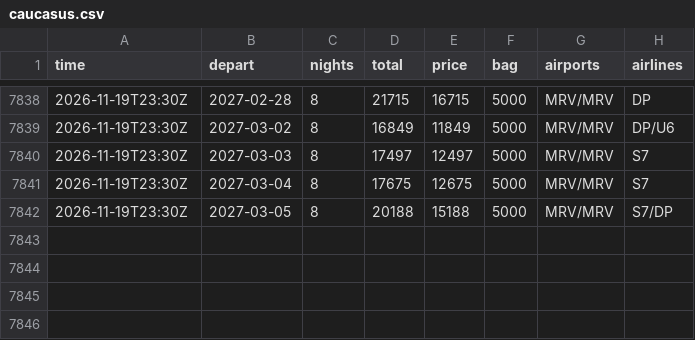
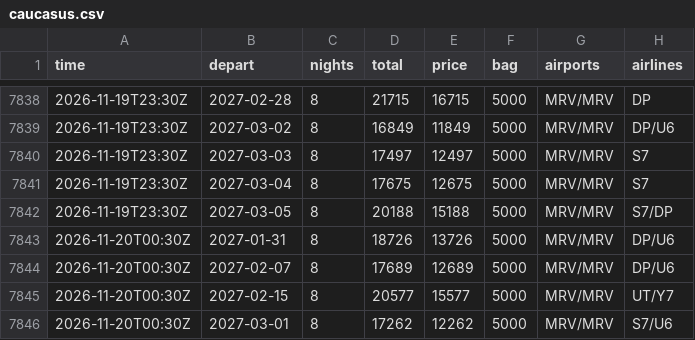
Before and after one commit to JohnLennon000/ski-tickets, a CSV file: docs/data/trips/caucasus.csv, drawn as a sheet; only a part is shown, gaps mark what is left out.

```diff
--- a/docs/data/trips/caucasus.csv
+++ b/docs/data/trips/caucasus.csv
@@ -7842 +7842,5 @@ time,depart,nights,total,price,bag,airports,airlines
 2026-11-19T23:30Z,2027-03-05,8,20188,15188,5000,MRV/MRV,S7/DP
+2026-11-20T00:30Z,2027-01-31,8,18726,13726,5000,MRV/MRV,DP/U6
+2026-11-20T00:30Z,2027-02-07,8,17689,12689,5000,MRV/MRV,DP/U6
+2026-11-20T00:30Z,2027-02-15,8,20577,15577,5000,MRV/MRV,UT/Y7
+2026-11-20T00:30Z,2027-03-01,8,17262,12262,5000,MRV/MRV,S7/U6
```
Also changed, not shown: docs/data/best.csv, docs/data/trips/polyana.csv, 2 other files.
